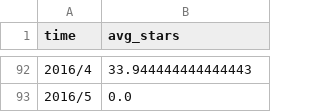
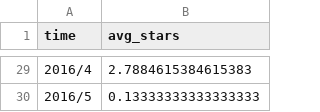
Before and after one commit to Anthonymcqueen21/github-viz, a CSV file: src/main/resources/static/avg_stars.csv, drawn as a sheet; only a part is shown, gaps mark what is left out; the diff covers the shown part only.

```diff
--- a/src/main/resources/static/avg_stars.csv
+++ b/src/main/resources/static/avg_stars.csv
@@ -92,2 +29,2 @@ time,avg_stars
-2016/4,33.944444444444443
-2016/5,0.0
+2016/4,2.7884615384615383
+2016/5,0.13333333333333333
```
Also changed, not shown: 63 removed rows and 27 edited cells elsewhere in this file, data_mining/scripts(webapp_version)/Phase1Output/phase1_output.csv, src/main/resources/static/day_created.csv, 19 other files.
